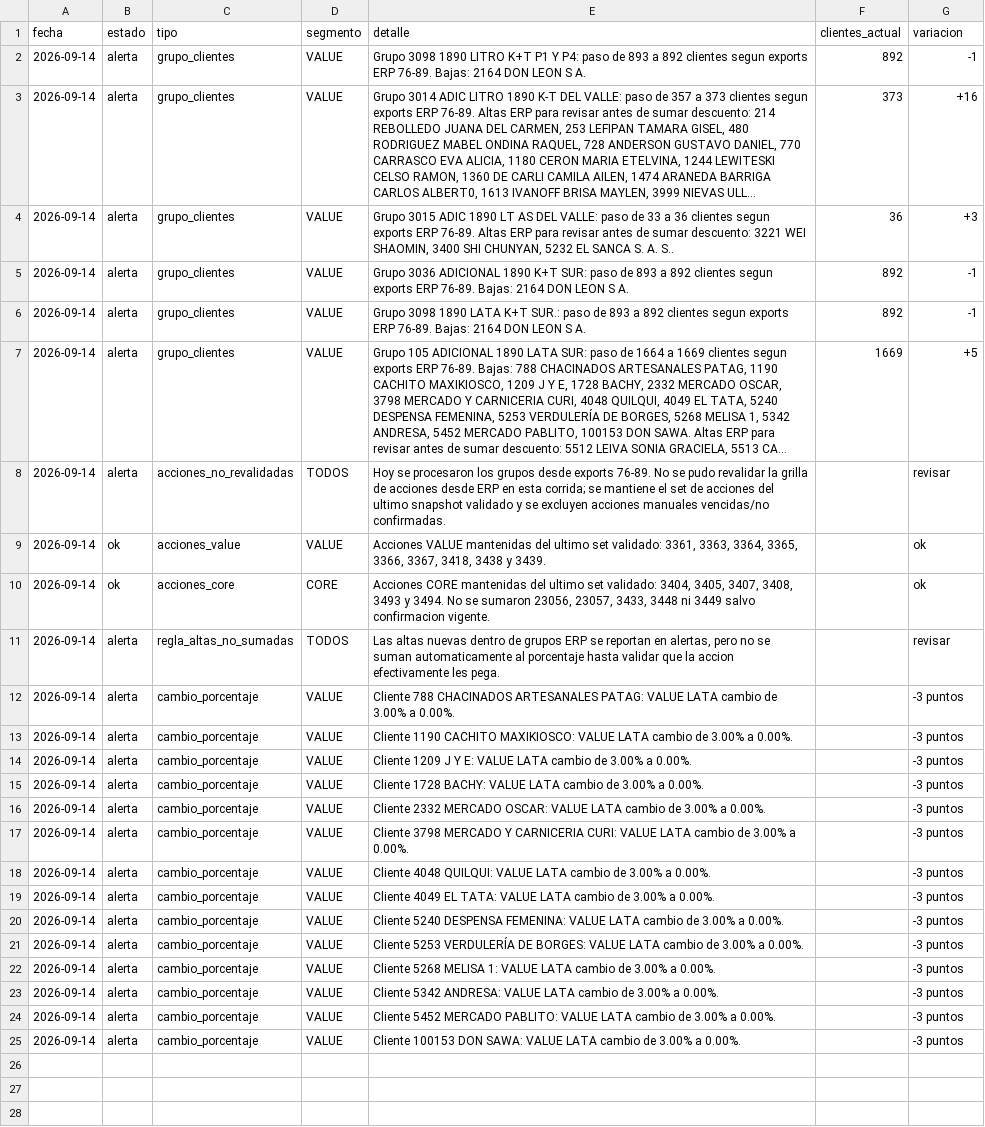
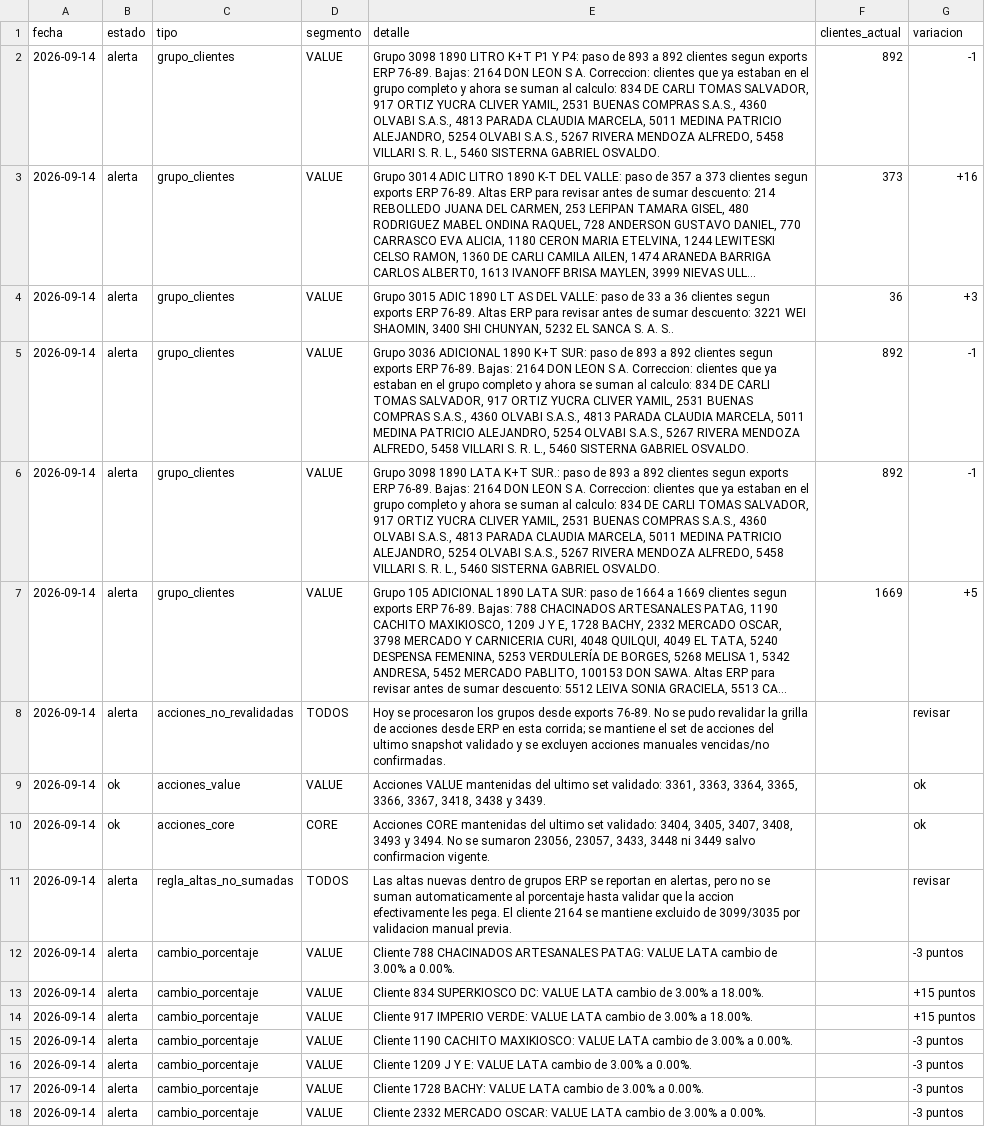
Before and after one commit to tomasddv/grupo-de-clientes-, a CSV file: trade_spend_dashboard/data/processed/alerts.csv, drawn as a sheet; only a part is shown; the shorter side is filled out with more unchanged rows; long unchanged cells end in …; the diff covers the shown part only; the diff names each change by its address in the sheet, - before the commit and + after, or states it on an @@ line.

Commit message:
Fix stable value group clients in trade spend snapshot

```diff
--- a/trade_spend_dashboard/data/processed/alerts.csv
+++ b/trade_spend_dashboard/data/processed/alerts.csv
-E2 (detalle): …S A.
+E2 (detalle): …S A. Correccion: clientes que ya estaban en el grupo completo y ahora se suman al calculo: 834 DE CARLI TOMAS SALVADOR, 917 ORTIZ YUCRA CLIVER YAMIL, 2531 BUENAS COMPRAS S.A.S., 4360 OLVABI S.A.S., 4813 PARADA CLAUDIA MARCELA, 5011 MEDINA PATRICIO ALEJANDRO, 5254 OLVABI S.A.S., 5267 RIVERA MENDOZA ALFREDO, 5458 VILLARI S. R. L., 5460 SISTERNA GABRIEL OSVALDO.
-E5 (detalle): …S A.
+E5 (detalle): …S A. Correccion: clientes que ya estaban en el grupo completo y ahora se suman al calculo: 834 DE CARLI TOMAS SALVADOR, 917 ORTIZ YUCRA CLIVER YAMIL, 2531 BUENAS COMPRAS S.A.S., 4360 OLVABI S.A.S., 4813 PARADA CLAUDIA MARCELA, 5011 MEDINA PATRICIO ALEJANDRO, 5254 OLVABI S.A.S., 5267 RIVERA MENDOZA ALFREDO, 5458 VILLARI S. R. L., 5460 SISTERNA GABRIEL OSVALDO.
-E6 (detalle): …S A.
+E6 (detalle): …S A. Correccion: clientes que ya estaban en el grupo completo y ahora se suman al calculo: 834 DE CARLI TOMAS SALVADOR, 917 ORTIZ YUCRA CLIVER YAMIL, 2531 BUENAS COMPRAS S.A.S., 4360 OLVABI S.A.S., 4813 PARADA CLAUDIA MARCELA, 5011 MEDINA PATRICIO ALEJANDRO, 5254 OLVABI S.A.S., 5267 RIVERA MENDOZA ALFREDO, 5458 VILLARI S. R. L., 5460 SISTERNA GABRIEL OSVALDO.
-E11 (detalle): …les pega.
+E11 (detalle): …les pega. El cliente 2164 se mantiene excluido de 3099/3035 por validacion manual previa.
+row 13: 2026-09-14 | alerta | cambio_porcentaje | VALUE | Cliente 834 SUPERKIOSCO DC: VALUE LATA cambio de 3.00% a 18.00%. |  | +15 puntos
+row 14: 2026-09-14 | alerta | cambio_porcentaje | VALUE | Cliente 917 IMPERIO VERDE: VALUE LATA cambio de 3.00% a 18.00%. |  | +15 puntos
```
Also changed, not shown: 18 added rows elsewhere in this file, trade_spend_dashboard/data/processed/client_percentages.csv.
